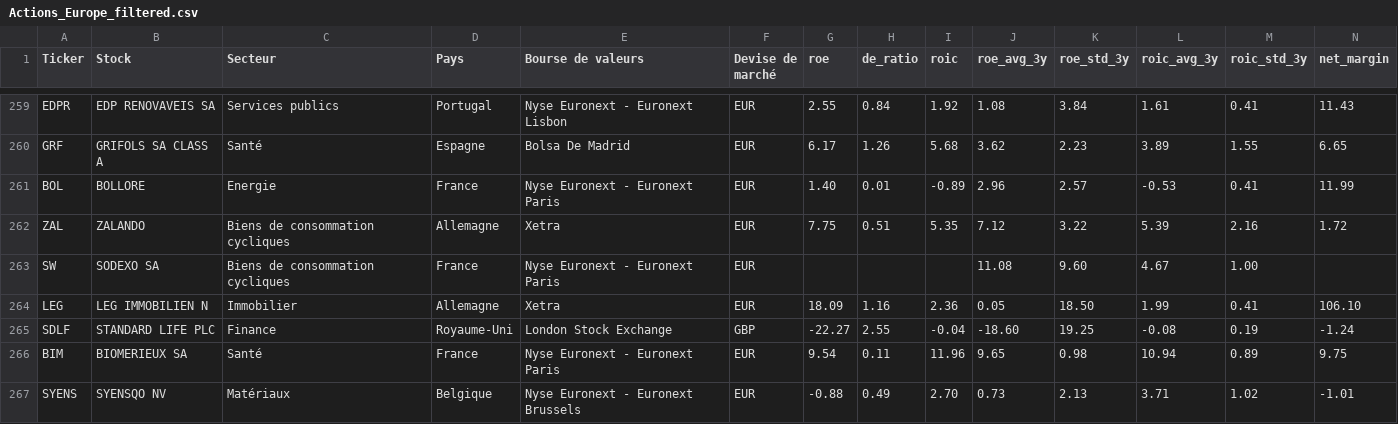
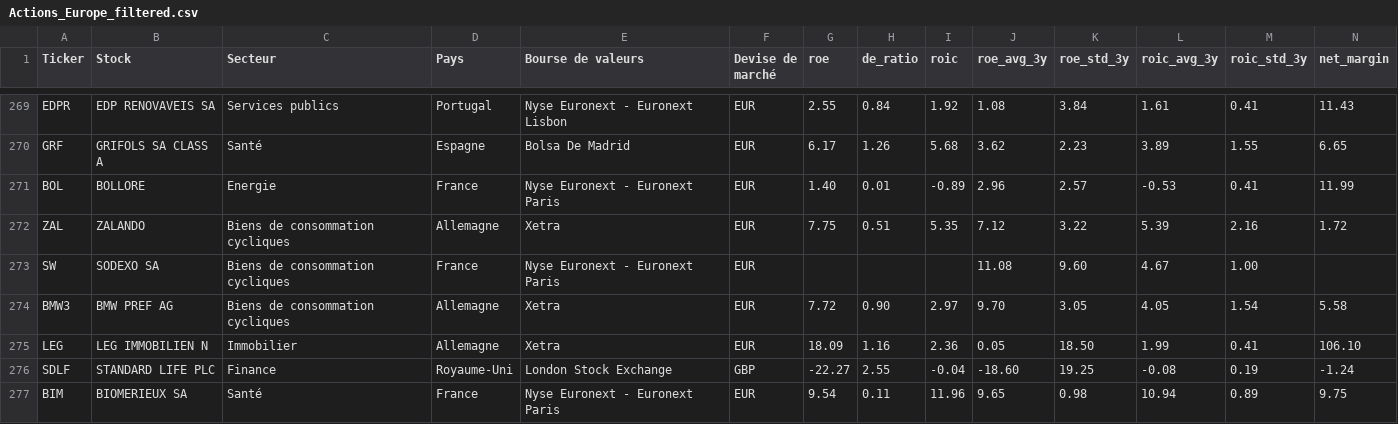
Before and after one commit to Bencode92/stock-analysis-platform, a CSV file: data/filtered/Actions_Europe_filtered.csv, drawn as a sheet; only a part is shown, gaps mark what is left out; the shorter side is filled out with more unchanged rows; rows hold the shown columns only; the diff covers the shown part only; the diff names each change by its address in the sheet, - before the commit and + after, or states it on an @@ line.

```diff
--- a/data/filtered/Actions_Europe_filtered.csv
+++ b/data/filtered/Actions_Europe_filtered.csv
+row 274: BMW3 | BMW PREF AG | Biens de consommation cycliques | Allemagne | Xetra | EUR | 7.72 | 0.90 | 2.97 | 9.70 | 3.05 | 4.05 | 1.54 | 5.58
```
Also changed, not shown: 11 added rows elsewhere in this file, data/filtered/Actions_Europe_rejected.csv, data/filtered/Actions_US_filtered.csv, 6 other files.
